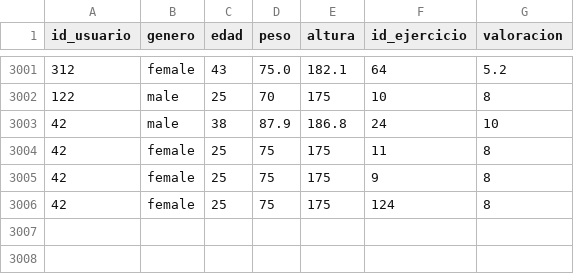
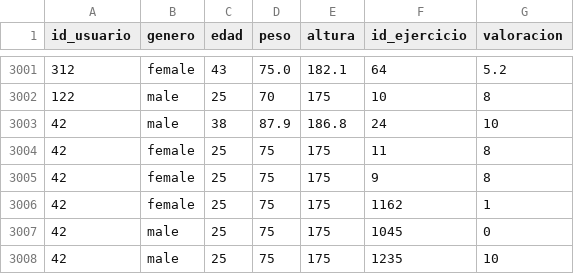
Before and after one commit to MarioAran/Quadcodex_Team_Back, a CSV file: Data/usuarios_ejercicios_valoraciones.csv, drawn as a sheet; only a part is shown, gaps mark what is left out.

```diff
--- a/Data/usuarios_ejercicios_valoraciones.csv
+++ b/Data/usuarios_ejercicios_valoraciones.csv
@@ -3005,2 +3005,4 @@ id_usuario,genero,edad,peso,altura,id_ejercicio,valoracion
 42,female,25,75,175,9,8
-42,female,25,75,175,124,8
+42,female,25,75,175,1162,1
+42,male,25,75,175,1045,0
+42,male,25,75,175,1235,10
```
Also changed, not shown: 1 other file.
